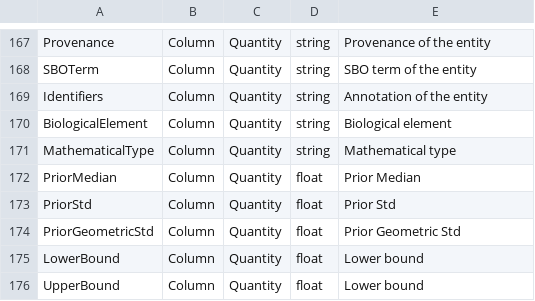
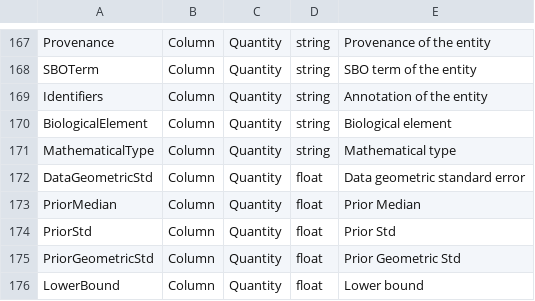
Before and after one commit to tlubitz/sbtab_web, a TSV file: static/files/default_files/definitions.tsv, drawn as a sheet; only a part is shown, gaps mark what is left out; the shorter side is filled out with more unchanged rows.

Commit message:
updated redirects and the definition file

```diff
--- a/static/files/default_files/definitions.tsv
+++ b/static/files/default_files/definitions.tsv
@@ -171,2 +171,3 @@ BiologicalElement	Column	Quantity	string	Biological element
 MathematicalType	Column	Quantity	string	Mathematical type
+DataGeometricStd	Column	Quantity	float	Data geometric standard error
 PriorMedian	Column	Quantity	float	Prior Median
```
Also changed, not shown: 3 other files.
